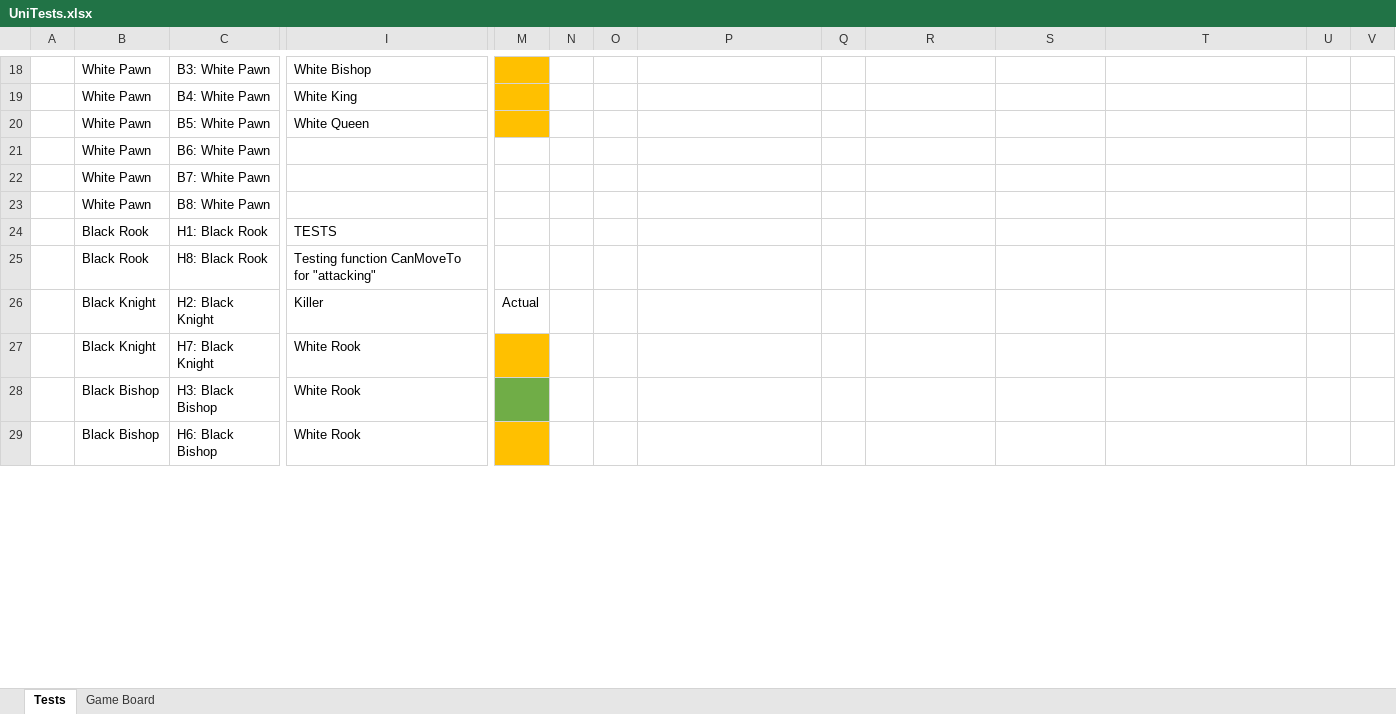
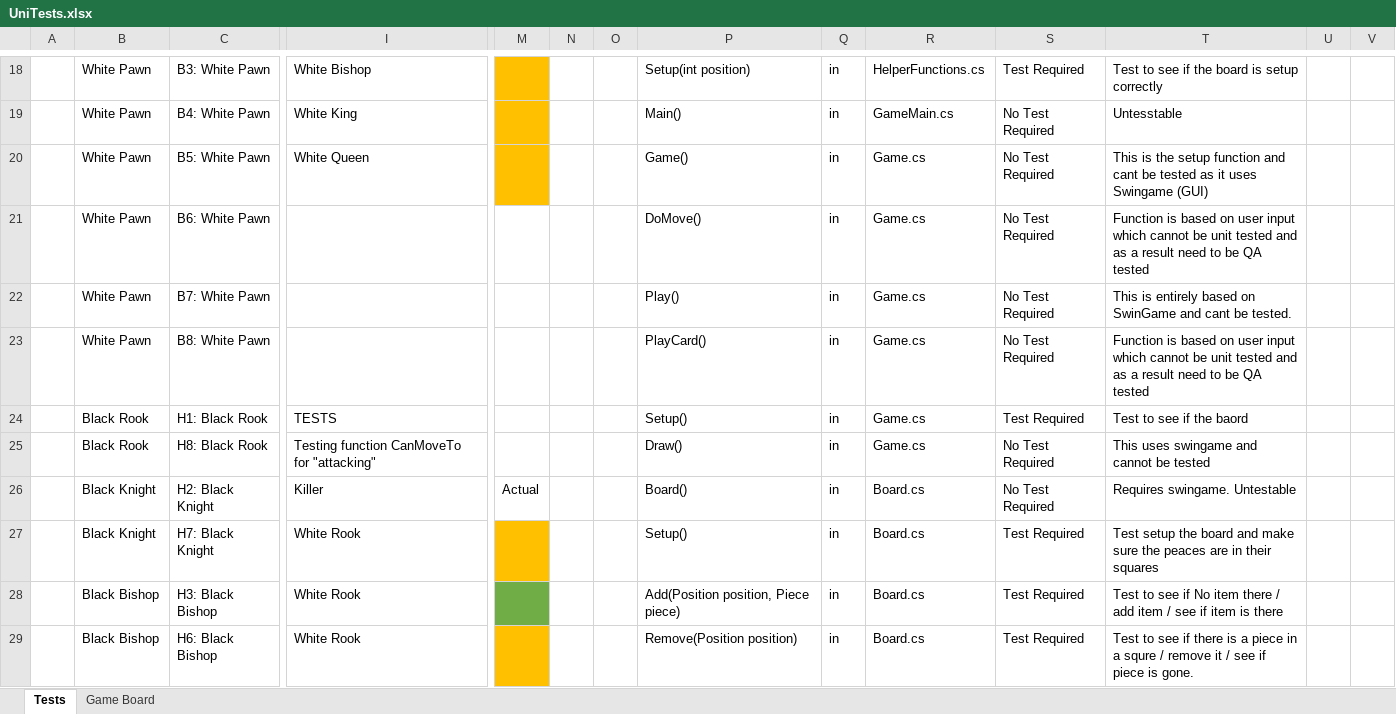
Before and after one commit to Hivemind-James/ChessCards, an Excel workbook: UnitTestFile/UniTests.xlsx, sheet Tests, drawn as a sheet; only a part is shown, gaps mark what is left out; values as stored, in another font and other column widths than the file's, no borders; removed rows and columns are numbered as before the commit, all else as after; rows hold the shown columns only; the diff covers the shown part only; the diff names each change by its address in the sheet, - before the commit and + after, or states it on an @@ line.

Commit message:
Added All files for unit testing
I added all the files with their required unit tests, Must clean up the format and begin giving the unit tests out to other developers to let them write it up

```diff
--- a/UnitTestFile/UniTests.xlsx (sheet Tests)
+++ b/UnitTestFile/UniTests.xlsx (sheet Tests)
-P18: (empty)
+P18: Setup(int position)
-Q18:Q20: (empty)
+Q18:Q20: in
-R18: (empty)
+R18: HelperFunctions.cs
-S18: (empty)
+S18: Test Required
-T18: (empty)
+T18: Test to see if the board is setup correctly
-P19: (empty)
+P19: Main()
-R19: (empty)
+R19: GameMain.cs
-S19:S20: (empty)
+S19:S20: No Test Required
-T19: (empty)
+T19: Untesstable
-P20: (empty)
+P20: Game()
-R20: (empty)
+R20: Game.cs
-T20: (empty)
+T20: This is the setup function and cant be tested as it uses Swingame (GUI)
-row 21:  | White Pawn | B6: White Pawn
-row 22:  | White Pawn | B7: White Pawn
-row 23:  | White Pawn | B8: White Pawn
-row 24:  | Black Rook | H1: Black Rook | TESTS
-row 25:  | Black Rook | H8: Black Rook | Testing function CanMoveTo for "attacking"
+row 21:  | White Pawn | B6: White Pawn |  |  |  |  | DoMove() | in | Game.cs | No Test Required | Function is based on user input which cannot be unit tested and as a result need to be QA tested
+row 22:  | White Pawn | B7: White Pawn |  |  |  |  | Play() | in | Game.cs | No Test Required | This is entirely based on SwinGame and cant be tested.
+row 23:  | White Pawn | B8: White Pawn |  |  |  |  | PlayCard() | in | Game.cs | No Test Required | Function is based on user input which cannot be unit tested and as a result need to be QA tested
+row 24:  | Black Rook | H1: Black Rook | TESTS |  |  |  | Setup() | in | Game.cs | Test Required | Test to see if the baord
+row 25:  | Black Rook | H8: Black Rook | Testing function CanMoveTo for "attacking" |  |  |  | Draw() | in | Game.cs | No Test Required | This uses swingame and cannot be tested
-P26: (empty)
+P26: Board()
-Q26:Q29: (empty)
+Q26:Q29: in
-R26:R29: (empty)
+R26:R29: Board.cs
-S26: (empty)
+S26: No Test Required
-T26: (empty)
+T26: Requires swingame. Untestable
-P27: (empty)
+P27: Setup()
-S27:S29: (empty)
+S27:S29: Test Required
-T27: (empty)
+T27: Test setup the board and make sure the peaces are in their squares
-P28: (empty)
+P28: Add(Position position, Piece piece)
-T28: (empty)
+T28: Test to see if No item there / add item / see if item is there
-P29: (empty)
+P29: Remove(Position position)
-T29: (empty)
+T29: Test to see if there is a piece in a squre / remove it / see if piece is gone.
```
Also changed, not shown: 12 added rows, 12 removed rows, 191 edited cells, cell formats and merged cells elsewhere in this sheet.
